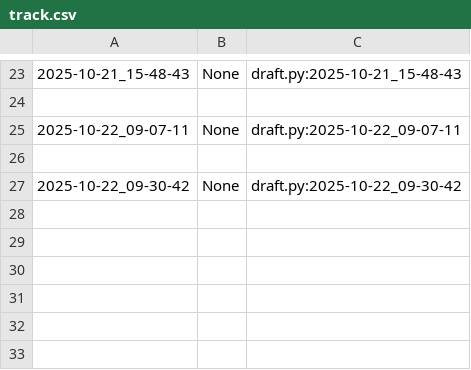
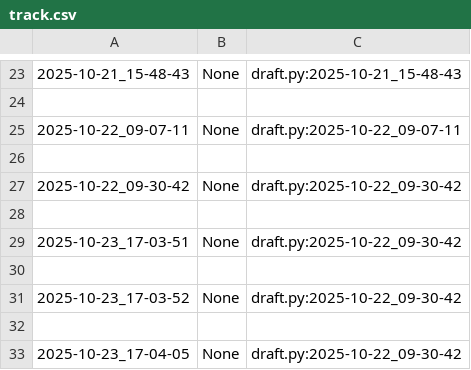
Before and after one commit to qxcode-course/poo-rc-bloco-b-cxrphly, a CSV file: myrep/.tko/track/poo@motoca/track.csv, drawn as a sheet; only a part is shown, gaps mark what is left out.

```diff
--- a/myrep/.tko/track/poo@motoca/track.csv
+++ b/myrep/.tko/track/poo@motoca/track.csv
@@ -27 +27,7 @@
 2025-10-22_09-30-42,None,draft.py:2025-10-22_09-30-42
+
+2025-10-23_17-03-51,None,draft.py:2025-10-22_09-30-42
+
+2025-10-23_17-03-52,None,draft.py:2025-10-22_09-30-42
+
+2025-10-23_17-04-05,None,draft.py:2025-10-22_09-30-42
```
Also changed, not shown: 6 other files.
